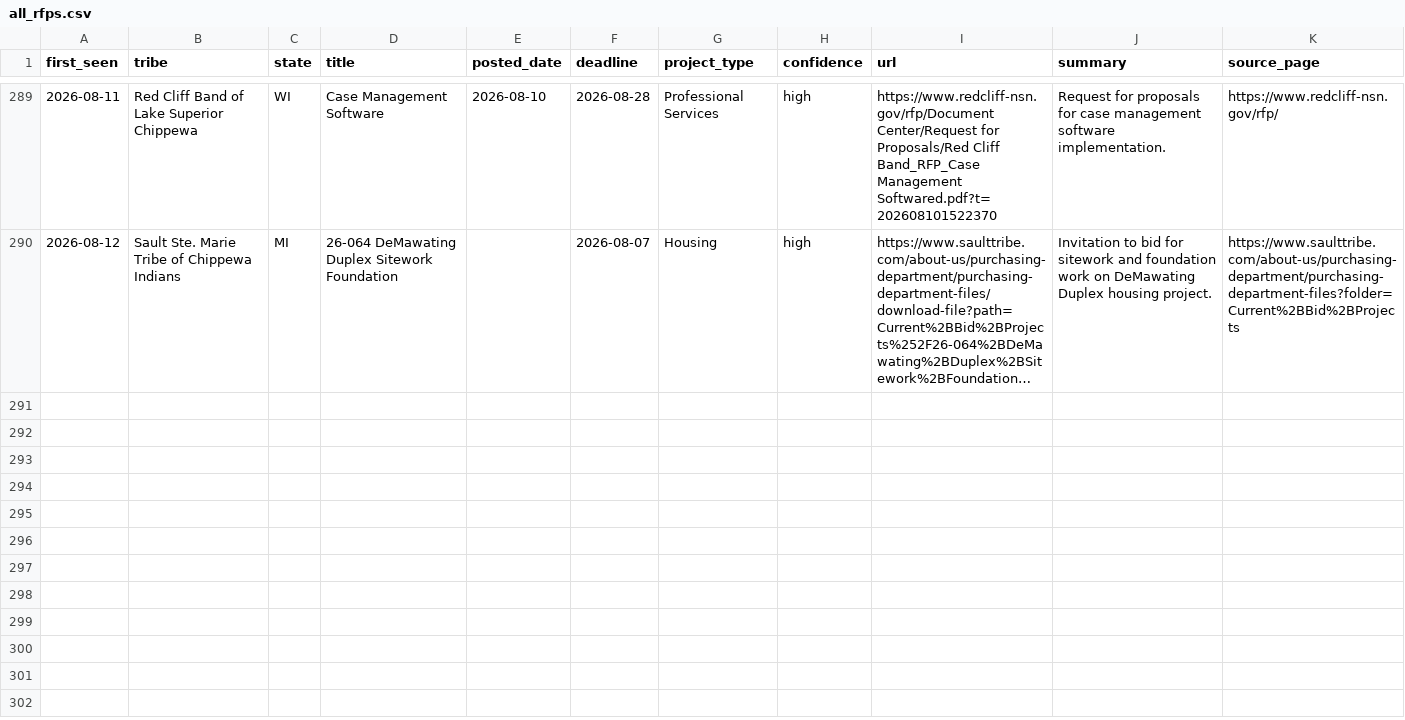
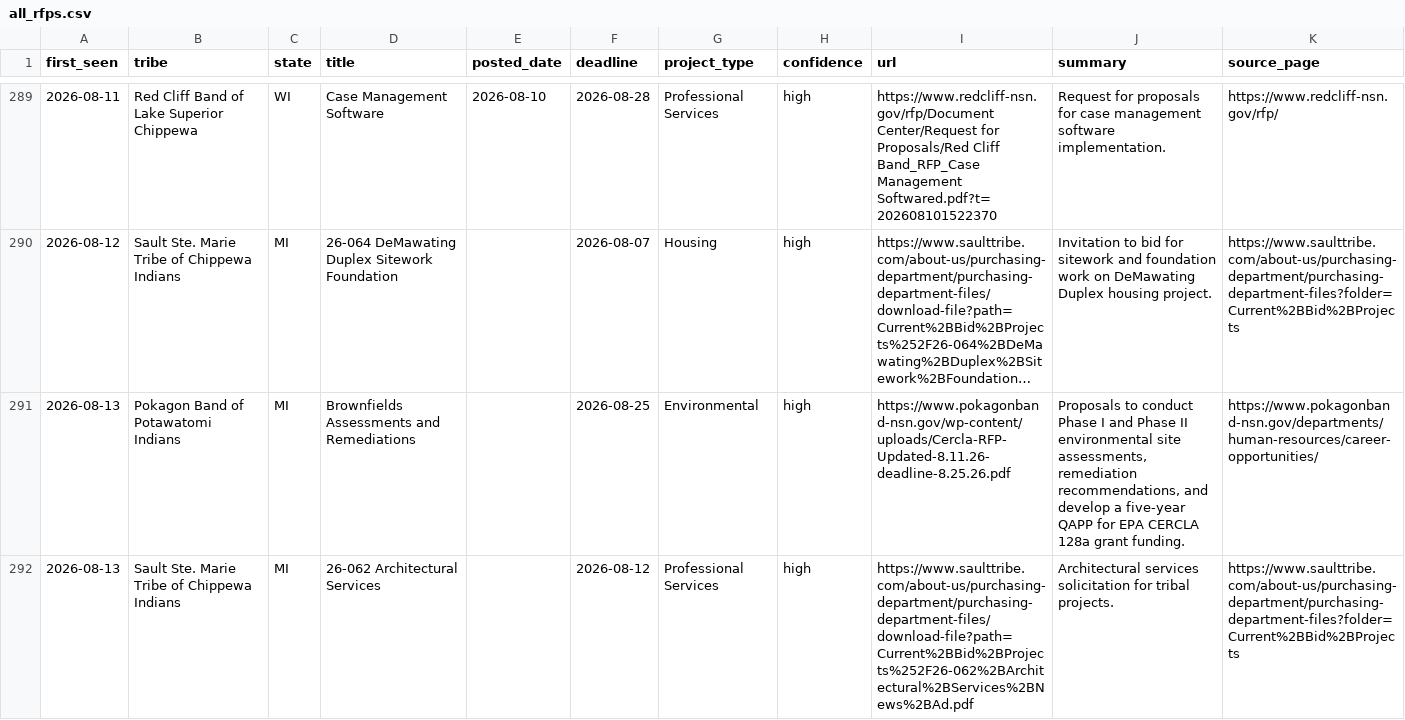
Before and after one commit to revelinvestments/tribal-rfp-scraper, a CSV file: data/all_rfps.csv, drawn as a sheet; only a part is shown, gaps mark what is left out; long unchanged cells end in …; the diff covers the shown part only; the diff names each change by its address in the sheet, - before the commit and + after, or states it on an @@ line.

```diff
--- a/data/all_rfps.csv
+++ b/data/all_rfps.csv
+row 291: 2026-08-13 | Pokagon Band of Potawatomi Indians | MI | Brownfields Assessments and Remediations |  | 2026-08-25 | Environmental | high | https://www.pokagonband-nsn.gov/wp-content/uploads/Cercla-RFP-Updated-8.11.26-deadline-8.25.26.pdf | Proposals to conduct Phase I and Phase II environmental site assessments, remediation recommendations, and develop a five-year QAPP for EPA CERCLA 128a grant funding. | https://www.pokagonband-nsn.gov/departments/human-resources/career-opportunities/
+row 292: 2026-08-13 | Sault Ste. Marie Tribe of Chippewa Indians | MI | 26-062 Architectural Services |  | 2026-08-12 | Professional Services | high | https://www.saulttribe.com/about-us/purchasing-department/purchasing-department-files/download-file?path=Current%2BBid%2BProjects%252F26-062%2BArchitectural%2BServices%2BNews%2BAd.pdf | Architectural services solicitation for tribal projects. | https://www.saulttribe.com/about-us/purchasing-department/purchasing-department-files?folder=Current%2BBid%2BProjects
```
Also changed, not shown: 2 added rows elsewhere in this file, data/new_rfps.csv, 2 other files.
